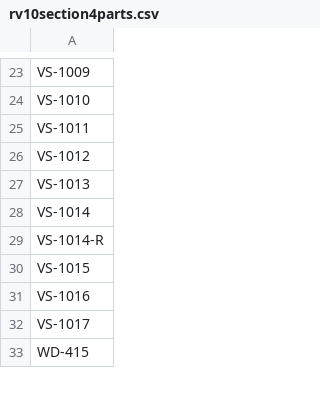
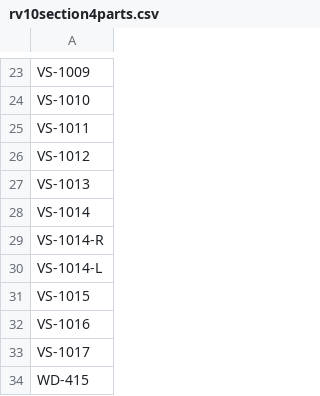
Before and after one commit to jmilljr24/ACbuildHighlight, a CSV file: rv10section4parts.csv, drawn as a sheet; only a part is shown, gaps mark what is left out; the diff names each change by its address in the sheet, - before the commit and + after, or states it on an @@ line.

Commit message:
Update part list

```diff
--- a/rv10section4parts.csv
+++ b/rv10section4parts.csv
+row 30: VS-1014-L
```
Also changed, not shown: 2 other files.
